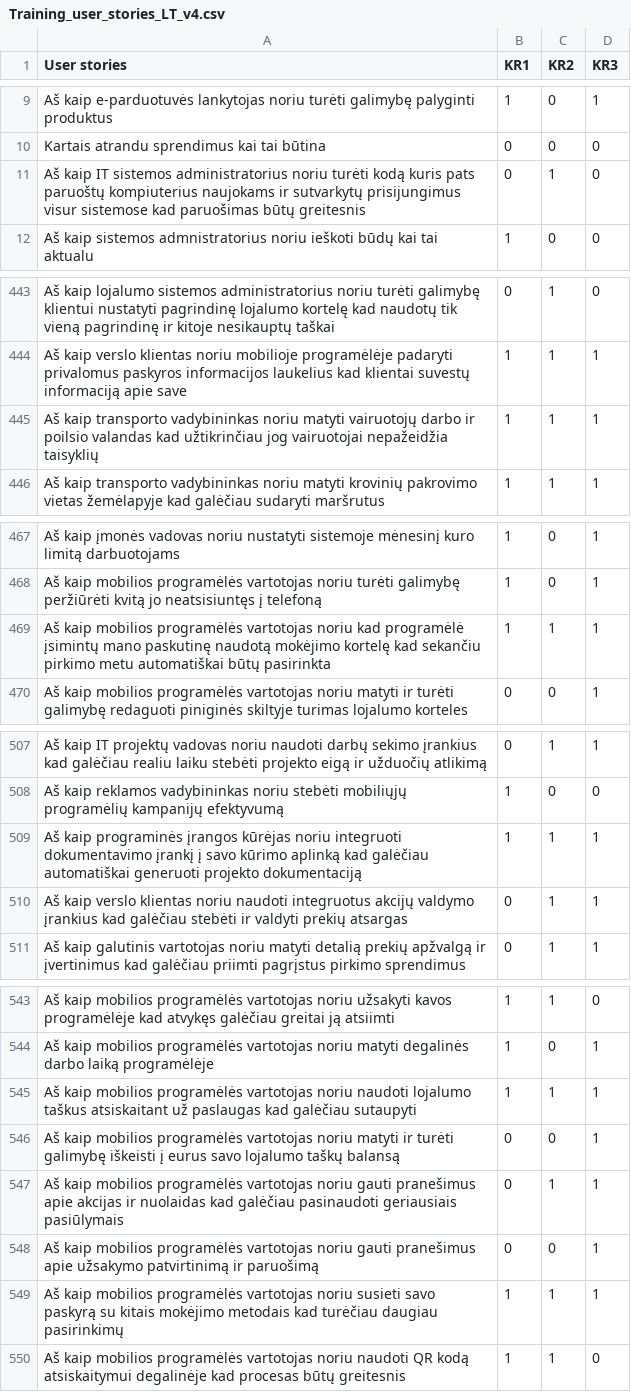
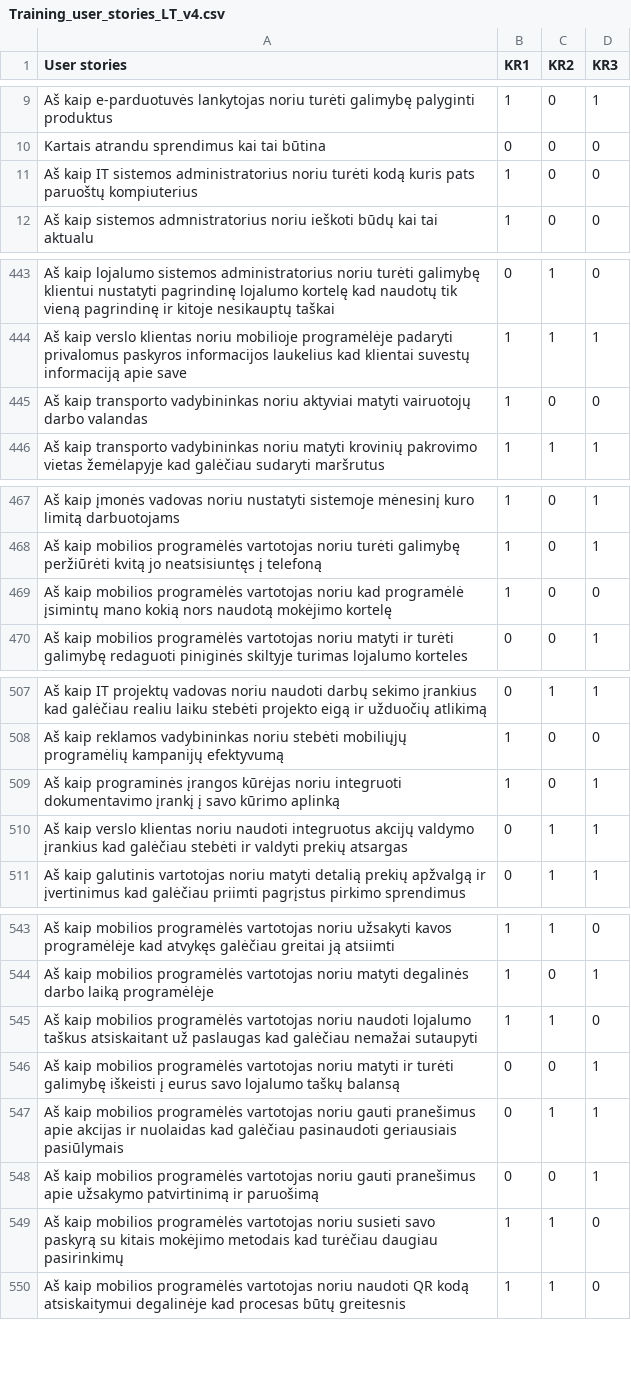
Before and after one commit to EvelinaGed/LT_userstories, a CSV file: Training_user_stories_LT_v4.csv, drawn as a sheet; only a part is shown, gaps mark what is left out; the diff covers the shown part only.

Commit message:
Update Training_user_stories_LT_v4.csv

```diff
--- a/Training_user_stories_LT_v4.csv
+++ b/Training_user_stories_LT_v4.csv
@@ -11 +11 @@ Aš kaip e-parduotuvės lankytojas  noriu turėti galimybę palyginti produktus,
-Aš kaip IT sistemos administratorius noriu turėti kodą kuris pats paruoštų kompiuterius naujokams ir sutvarkytų prisijungimus visur sistemose kad paruošimas būtų greitesnis,0,1,0
+Aš kaip IT sistemos administratorius noriu turėti kodą kuris pats paruoštų kompiuterius,1,0,0
@@ -444,3 +444,3 @@ Aš kaip lojalumo sistemos administratorius  noriu turėti galimybę klientui nu
 Aš kaip verslo klientas   noriu mobilioje programėlėje padaryti privalomus paskyros informacijos laukelius  kad klientai suvestų informaciją apie save,1,1,1
-Aš  kaip transporto vadybininkas  noriu matyti vairuotojų darbo ir poilsio valandas  kad užtikrinčiau  jog vairuotojai nepažeidžia taisyklių,1,1,1
+Aš  kaip transporto vadybininkas  noriu aktyviai matyti vairuotojų darbo valandas,1,0,0
 Aš  kaip transporto vadybininkas  noriu matyti krovinių pakrovimo vietas žemėlapyje  kad galėčiau sudaryti  maršrutus,1,1,1
@@ -468,3 +468,3 @@ Aš kaip įmonės vadovas noriu nustatyti sistemoje mėnesinį kuro limitą darb
 Aš kaip mobilios programėlės vartotojas noriu turėti galimybę peržiūrėti kvitą jo neatsisiuntęs į telefoną,1,0,1
-Aš kaip mobilios programėlės vartotojas noriu kad programėlė įsimintų mano paskutinę naudotą mokėjimo kortelę kad sekančiu pirkimo metu automatiškai būtų pasirinkta,1,1,1
+Aš kaip mobilios programėlės vartotojas noriu kad programėlė įsimintų mano kokią nors naudotą mokėjimo kortelę,1,0,0
 Aš kaip mobilios programėlės vartotojas noriu matyti ir turėti galimybę redaguoti piniginės skiltyje turimas lojalumo korteles,0,0,1
@@ -508,3 +508,3 @@ Aš kaip IT projektų vadovas noriu naudoti darbų sekimo įrankius  kad galėč
 Aš kaip reklamos vadybininkas noriu stebėti mobiliųjų programėlių kampanijų efektyvumą,1,0,0
-Aš kaip programinės įrangos kūrėjas noriu integruoti dokumentavimo įrankį į savo kūrimo aplinką  kad galėčiau automatiškai generuoti projekto dokumentaciją,1,1,1
+Aš kaip programinės įrangos kūrėjas noriu integruoti dokumentavimo įrankį į savo kūrimo aplinką,1,0,1
 Aš kaip verslo klientas noriu naudoti integruotus akcijų valdymo įrankius  kad galėčiau stebėti ir valdyti prekių atsargas,0,1,1
@@ -544,3 +544,3 @@ Aš kaip mobilios programėlės vartotojas noriu užsakyti kavos programėlėje
 Aš kaip mobilios programėlės vartotojas noriu matyti degalinės darbo laiką programėlėje,1,0,1
-Aš kaip mobilios programėlės vartotojas noriu naudoti lojalumo taškus atsiskaitant už paslaugas kad galėčiau sutaupyti,1,1,1
+Aš kaip mobilios programėlės vartotojas noriu naudoti lojalumo taškus atsiskaitant už paslaugas kad galėčiau nemažai sutaupyti,1,1,0
 Aš kaip mobilios programėlės vartotojas noriu matyti ir turėti galimybę iškeisti į eurus savo lojalumo taškų balansą,0,0,1
@@ -548,3 +548,3 @@ Aš kaip mobilios programėlės vartotojas noriu gauti pranešimus apie akcijas
 Aš kaip mobilios programėlės vartotojas noriu gauti pranešimus apie užsakymo patvirtinimą ir paruošimą,0,0,1
-Aš kaip mobilios programėlės vartotojas noriu susieti savo paskyrą su kitais mokėjimo metodais kad turėčiau daugiau pasirinkimų,1,1,1
+Aš kaip mobilios programėlės vartotojas noriu susieti savo paskyrą su kitais mokėjimo metodais kad turėčiau daugiau pasirinkimų,1,1,0
 Aš kaip mobilios programėlės vartotojas noriu naudoti QR kodą atsiskaitymui degalinėje kad procesas būtų greitesnis,1,1,0
```
Also changed, not shown: 38 edited cells elsewhere in this file.
